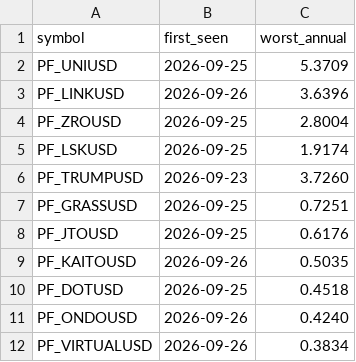
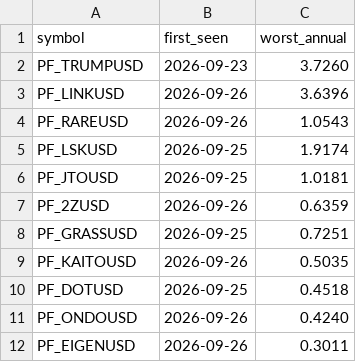
Before and after one commit to Li7wak865/pond-scanner, a CSV file: funding_state.csv, drawn as a sheet.

```diff
--- a/funding_state.csv
+++ b/funding_state.csv
@@ -1,9 +1,9 @@
 symbol,first_seen,worst_annual
-PF_UNIUSD,2026-09-25,5.3709
+PF_TRUMPUSD,2026-09-23,3.7260
 PF_LINKUSD,2026-09-26,3.6396
-PF_ZROUSD,2026-09-25,2.8004
+PF_RAREUSD,2026-09-26,1.0543
 PF_LSKUSD,2026-09-25,1.9174
-PF_TRUMPUSD,2026-09-23,3.7260
+PF_JTOUSD,2026-09-25,1.0181
+PF_2ZUSD,2026-09-26,0.6359
 PF_GRASSUSD,2026-09-25,0.7251
-PF_JTOUSD,2026-09-25,0.6176
 PF_KAITOUSD,2026-09-26,0.5035
@@ -11,2 +11,2 @@ PF_DOTUSD,2026-09-25,0.4518
 PF_ONDOUSD,2026-09-26,0.4240
-PF_VIRTUALUSD,2026-09-26,0.3834
+PF_EIGENUSD,2026-09-26,0.3011
```
Also changed, not shown: history.csv, 1 other file.
